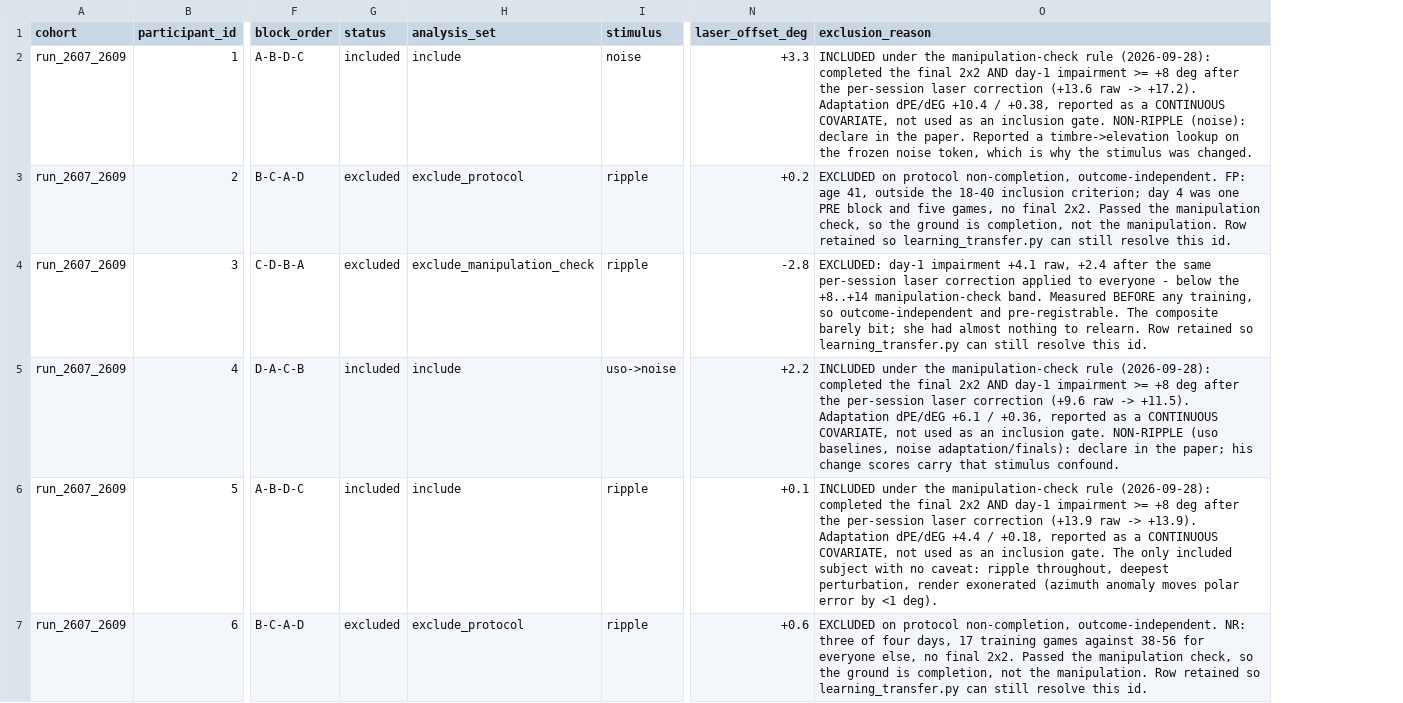
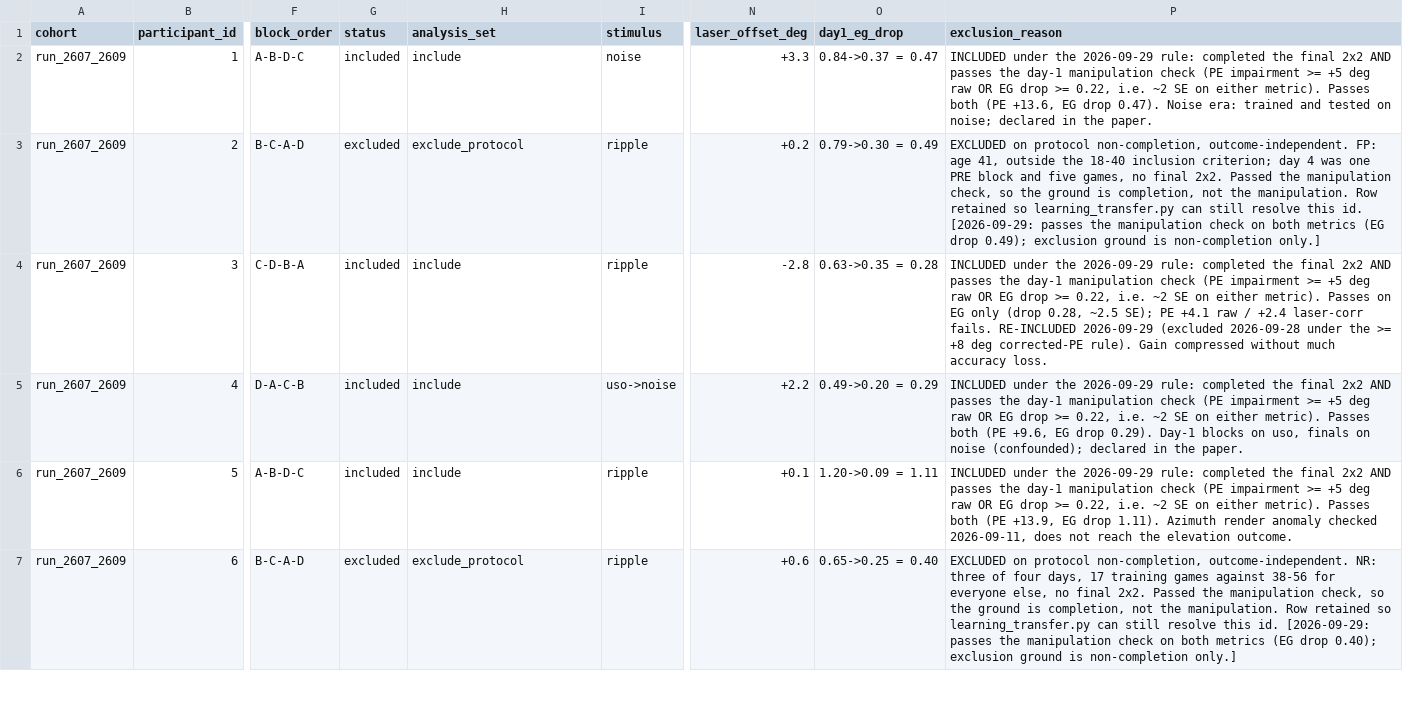
Before and after one commit to pfriedrich-hub/hrtf_relearning, a CSV file: hrtf_relearning/experiment/protocols/learning_transfer/learning_transfer_block_order.csv, drawn as a sheet; only a part is shown, gaps mark what is left out; addresses are those after the commit; the diff covers the shown part only; the diff names each change by its address in the sheet, - before the commit and + after, or states it on an @@ line.

Commit message:
update transfer block order csv

```diff
--- a/hrtf_relearning/experiment/protocols/learning_transfer/learning_transfer_block_order.csv
+++ b/hrtf_relearning/experiment/protocols/learning_transfer/learning_transfer_block_order.csv
+column O (day1_eg_drop), rows 2-7: 0.84->0.37 = 0.47 | 0.79->0.30 = 0.49 | 0.63->0.35 = 0.28 | 0.49->0.20 = 0.29 | 1.20->0.09 = 1.11 | 0.65->0.25 = 0.40
-P2 (exclusion_reason): …under the manipulation-check rule (2026-09-28): completed the final 2x2 AND day-1 impairment >= +8 deg after the per-session laser correction (+13.6 raw -> +17.2). Adaptation dPE/dEG +10.4 / +0.38, reported as a CONTINUOUS COVARIATE, not used as an inclusion gate. NON-RIPPLE (noise): declare in the paper. Reported a timbre->elevation lookup on the frozen noise token, which is why the stimulus was changed.
+P2 (exclusion_reason): …under the 2026-09-29 rule: completed the final 2x2 AND passes the day-1 manipulation check (PE impairment >= +5 deg raw OR EG drop >= 0.22, i.e. ~2 SE on either metric). Passes both (PE +13.6, EG drop 0.47). Noise era: trained and tested on noise; declared in the paper.
-P3 (exclusion_reason): …this id.
+P3 (exclusion_reason): …this id. [2026-09-29: passes the manipulation check on both metrics (EG drop 0.49); exclusion ground is non-completion only.]
-G4 (status): excluded
+G4 (status): included
-H4 (analysis_set): exclude_manipulation_check
+H4 (analysis_set): include
-P4 (exclusion_reason): EXCLUDED: day-1 impairment +4.1 raw, +2.4 after the same per-session laser correction applied to everyone - below the +8..+14 manipulation-check band. Measured BEFORE any training, so outcome-independent and pre-registrable. The composite barely bit; she had almost nothing to relearn. Row retained so learning_transfer.py can still resolve this id.
+P4 (exclusion_reason): INCLUDED under the 2026-09-29 rule: completed the final 2x2 AND passes the day-1 manipulation check (PE impairment >= +5 deg raw OR EG drop >= 0.22, i.e. ~2 SE on either metric). Passes on EG only (drop 0.28, ~2.5 SE); PE +4.1 raw / +2.4 laser-corr fails. RE-INCLUDED 2026-09-29 (excluded 2026-09-28 under the >= +8 deg corrected-PE rule). Gain compressed without much accuracy loss.
-P5 (exclusion_reason): …under the manipulation-check rule (2026-09-28): completed the final 2x2 AND day-1 impairment >= +8 deg after the per-session laser correction (+9.6 raw -> +11.5). Adaptation dPE/dEG +6.1 / +0.36, reported as a CONTINUOUS COVARIATE, not used as an inclusion gate. NON-RIPPLE (uso baselines, noise adaptation/finals): declare in the paper; his change scores carry that stimulus confound.
+P5 (exclusion_reason): …under the 2026-09-29 rule: completed the final 2x2 AND passes the day-1 manipulation check (PE impairment >= +5 deg raw OR EG drop >= 0.22, i.e. ~2 SE on either metric). Passes both (PE +9.6, EG drop 0.29). Day-1 blocks on uso, finals on noise (confounded); declared in the paper.
-P6 (exclusion_reason): …under the manipulation-check rule (2026-09-28): completed the final 2x2 AND day-1 impairment >= +8 deg after the per-session laser correction (+13.9 raw -> +13.9). Adaptation dPE/dEG +4.4 / +0.18, reported as a CONTINUOUS COVARIATE, not used as an inclusion gate. The only included subject with no caveat: ripple throughout, deepest perturbation, render exonerated (azimuth anomaly moves polar error by <1 deg).
+P6 (exclusion_reason): …under the 2026-09-29 rule: completed the final 2x2 AND passes the day-1 manipulation check (PE impairment >= +5 deg raw OR EG drop >= 0.22, i.e. ~2 SE on either metric). Passes both (PE +13.9, EG drop 1.11). Azimuth render anomaly checked 2026-09-11, does not reach the elevation outcome.
-P7 (exclusion_reason): …this id.
+P7 (exclusion_reason): …this id. [2026-09-29: passes the manipulation check on both metrics (EG drop 0.40); exclusion ground is non-completion only.]
```
Also changed, not shown: 17 edited cells elsewhere in this file, 1 other file.
